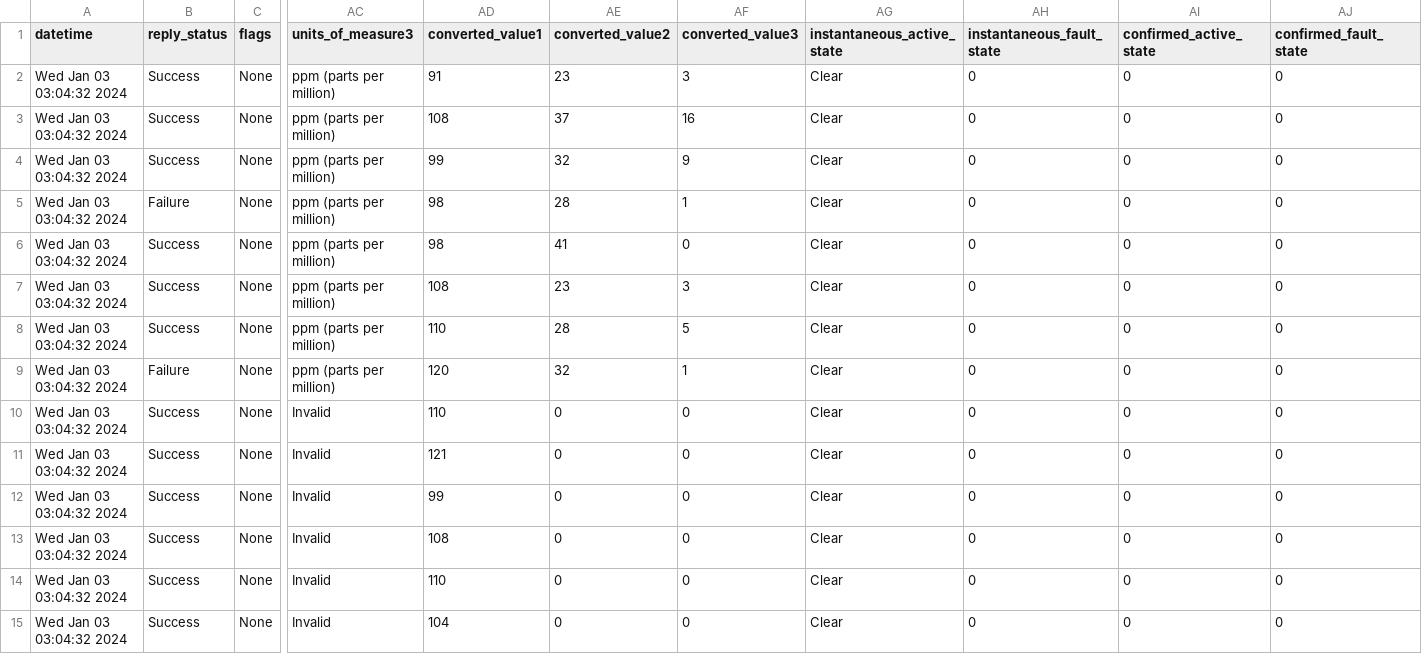
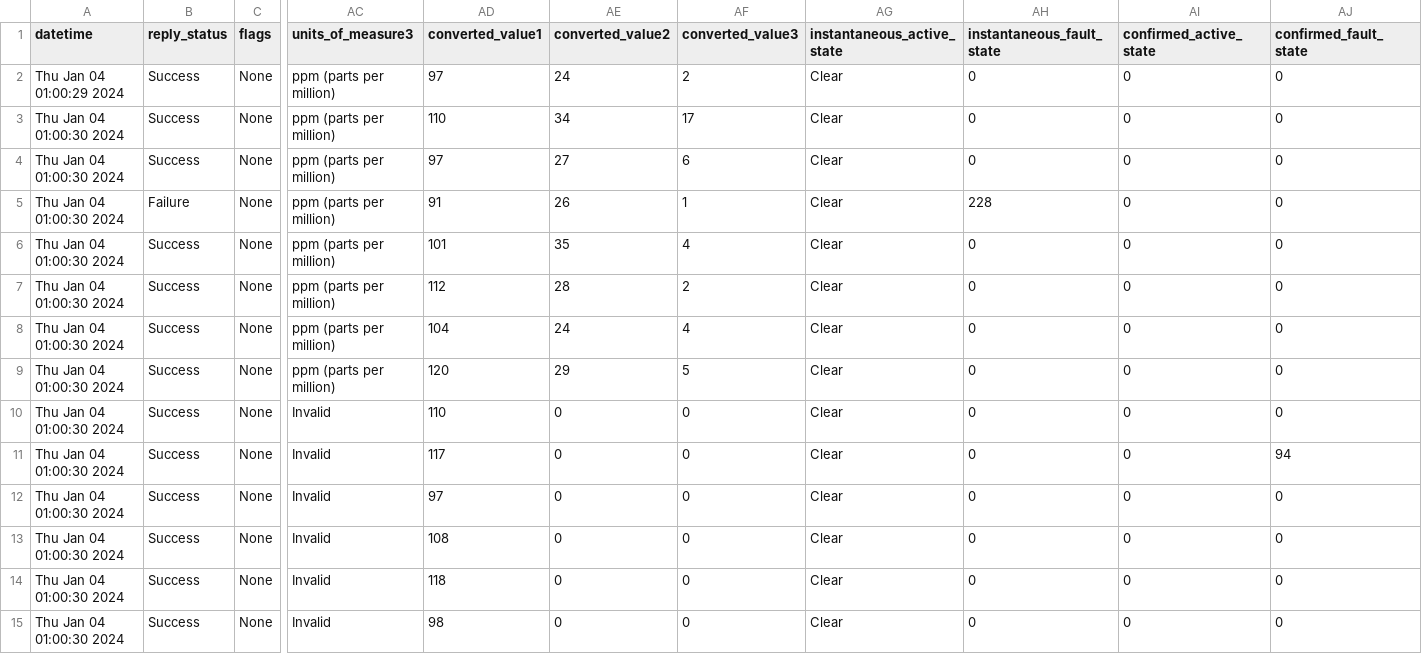
Before and after one commit to 10KSA01/FYP-Full-Stack-PyroInsight, a CSV file: fake-device-simulator/devices.csv, drawn as a sheet; only a part is shown, gaps mark what is left out; the diff covers the shown part only; the diff names each change by its address in the sheet, - before the commit and + after, or states it on an @@ line.

```diff
--- a/fake-device-simulator/devices.csv
+++ b/fake-device-simulator/devices.csv
-A2 (datetime): Wed Jan 03 03:04:32 2024
+A2 (datetime): Thu Jan 04 01:00:29 2024
-AD2 (converted_value1): 91
+AD2 (converted_value1): 97
-AE2 (converted_value2): 23
+AE2 (converted_value2): 24
-AF2 (converted_value3): 3
+AF2 (converted_value3): 2
-A3:A15 (datetime): Wed Jan 03 03:04:32 2024
+A3:A15 (datetime): Thu Jan 04 01:00:30 2024
-AD3 (converted_value1): 108
+AD3 (converted_value1): 110
-AE3 (converted_value2): 37
+AE3 (converted_value2): 34
-AF3 (converted_value3): 16
+AF3 (converted_value3): 17
-AD4 (converted_value1): 99
+AD4 (converted_value1): 97
-AE4 (converted_value2): 32
+AE4 (converted_value2): 27
-AF4 (converted_value3): 9
+AF4 (converted_value3): 6
-AD5 (converted_value1): 98
+AD5 (converted_value1): 91
-AE5 (converted_value2): 28
+AE5 (converted_value2): 26
-AH5 (instantaneous_fault_state): 0
+AH5 (instantaneous_fault_state): 228
-AD6 (converted_value1): 98
+AD6 (converted_value1): 101
-AE6 (converted_value2): 41
+AE6 (converted_value2): 35
-AF6 (converted_value3): 0
+AF6 (converted_value3): 4
-AD7 (converted_value1): 108
+AD7 (converted_value1): 112
-AE7 (converted_value2): 23
+AE7 (converted_value2): 28
-AF7 (converted_value3): 3
+AF7 (converted_value3): 2
-AD8 (converted_value1): 110
+AD8 (converted_value1): 104
-AE8 (converted_value2): 28
+AE8 (converted_value2): 24
-AF8 (converted_value3): 5
+AF8 (converted_value3): 4
-B9 (reply_status): Failure
+B9 (reply_status): Success
-AE9 (converted_value2): 32
+AE9 (converted_value2): 29
-AF9 (converted_value3): 1
+AF9 (converted_value3): 5
-AD11 (converted_value1): 121
+AD11 (converted_value1): 117
-AJ11 (confirmed_fault_state): 0
+AJ11 (confirmed_fault_state): 94
-AD12 (converted_value1): 99
+AD12 (converted_value1): 97
-AD14 (converted_value1): 110
+AD14 (converted_value1): 118
-AD15 (converted_value1): 104
+AD15 (converted_value1): 98
```
Also changed, not shown: 33 edited cells elsewhere in this file, 7 other files.
